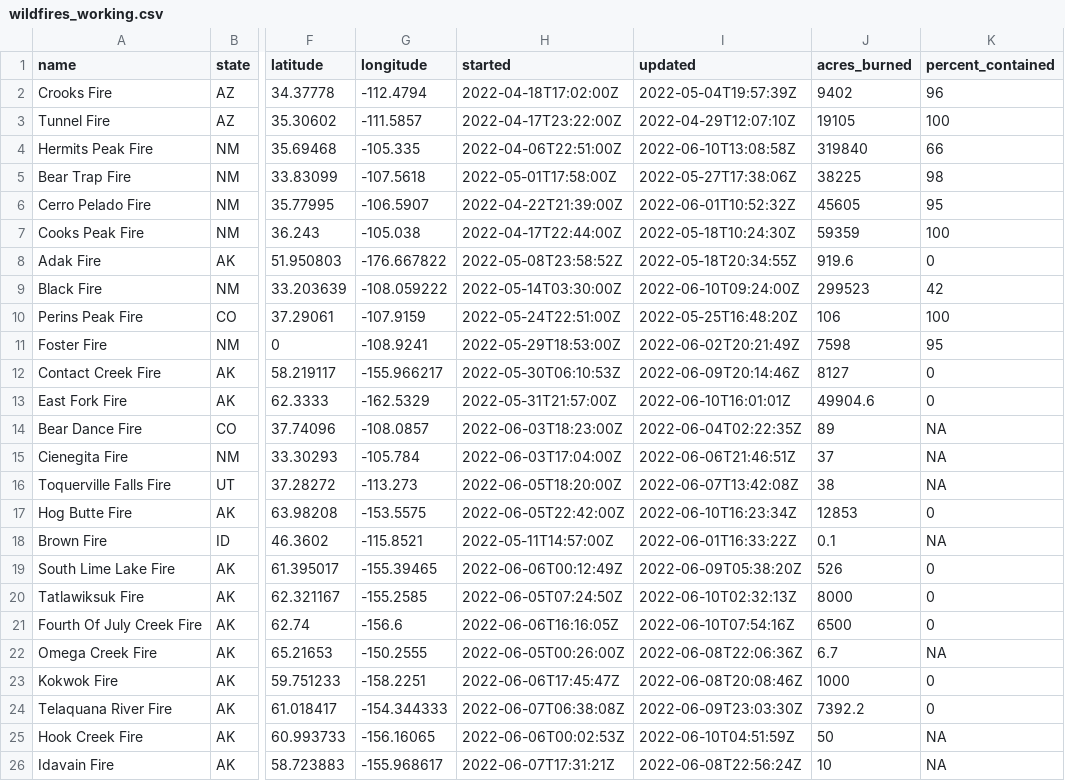
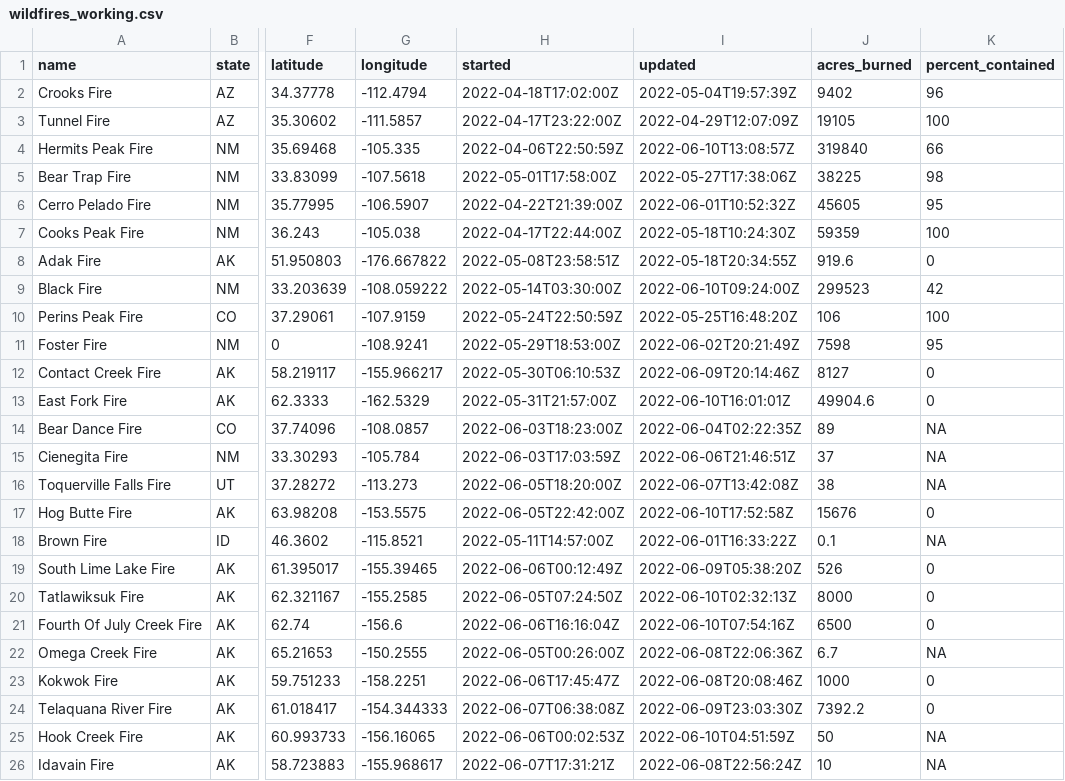
Before and after one commit to abcotvdata/wildfire_tracker, a CSV file: wildfires_working.csv, drawn as a sheet; only a part is shown, gaps mark what is left out; the diff covers the shown part only; the diff names each change by its address in the sheet, - before the commit and + after, or states it on an @@ line.

```diff
--- a/wildfires_working.csv
+++ b/wildfires_working.csv
-I3 (updated): 2022-04-29T12:07:10Z
+I3 (updated): 2022-04-29T12:07:09Z
-H4 (started): 2022-04-06T22:51:00Z
+H4 (started): 2022-04-06T22:50:59Z
-I4 (updated): 2022-06-10T13:08:58Z
+I4 (updated): 2022-06-10T13:08:57Z
-H8 (started): 2022-05-08T23:58:52Z
+H8 (started): 2022-05-08T23:58:51Z
-H10 (started): 2022-05-24T22:51:00Z
+H10 (started): 2022-05-24T22:50:59Z
-H15 (started): 2022-06-03T17:04:00Z
+H15 (started): 2022-06-03T17:03:59Z
-I17 (updated): 2022-06-10T16:23:34Z
+I17 (updated): 2022-06-10T17:52:58Z
-J17 (acres_burned): 12853
+J17 (acres_burned): 15676
-H21 (started): 2022-06-06T16:16:05Z
+H21 (started): 2022-06-06T16:16:04Z
```
Also changed, not shown: 5 added rows and 14 edited cells elsewhere in this file, data/hotspots_modis.csv, 5 other files.
